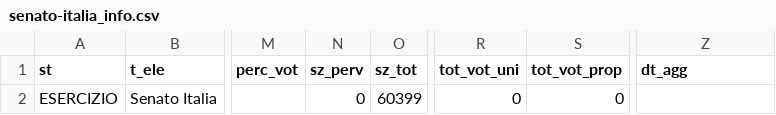
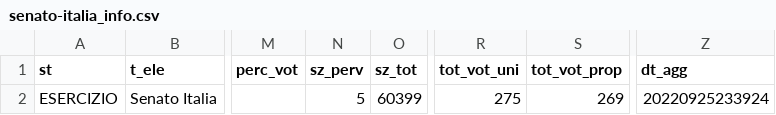
Before and after one commit to ondata/elezioni-politiche-2022, a CSV file: affluenza-risultati/dati/risultati/senato-italia_info.csv, drawn as a sheet; only a part is shown, gaps mark what is left out; the diff names each change by its address in the sheet, - before the commit and + after, or states it on an @@ line.

```diff
--- a/affluenza-risultati/dati/risultati/senato-italia_info.csv
+++ b/affluenza-risultati/dati/risultati/senato-italia_info.csv
-N2 (sz_perv): 0
+N2 (sz_perv): 5
-R2 (tot_vot_uni): 0
+R2 (tot_vot_uni): 275
-S2 (tot_vot_prop): 0
+S2 (tot_vot_prop): 269
-Z2 (dt_agg): (empty)
+Z2 (dt_agg): 20220925233924
```
Also changed, not shown: affluenza-risultati/dati/risultati/senato-italia-circoscrizione.csv, affluenza-risultati/dati/risultati/senato-italia.csv.
